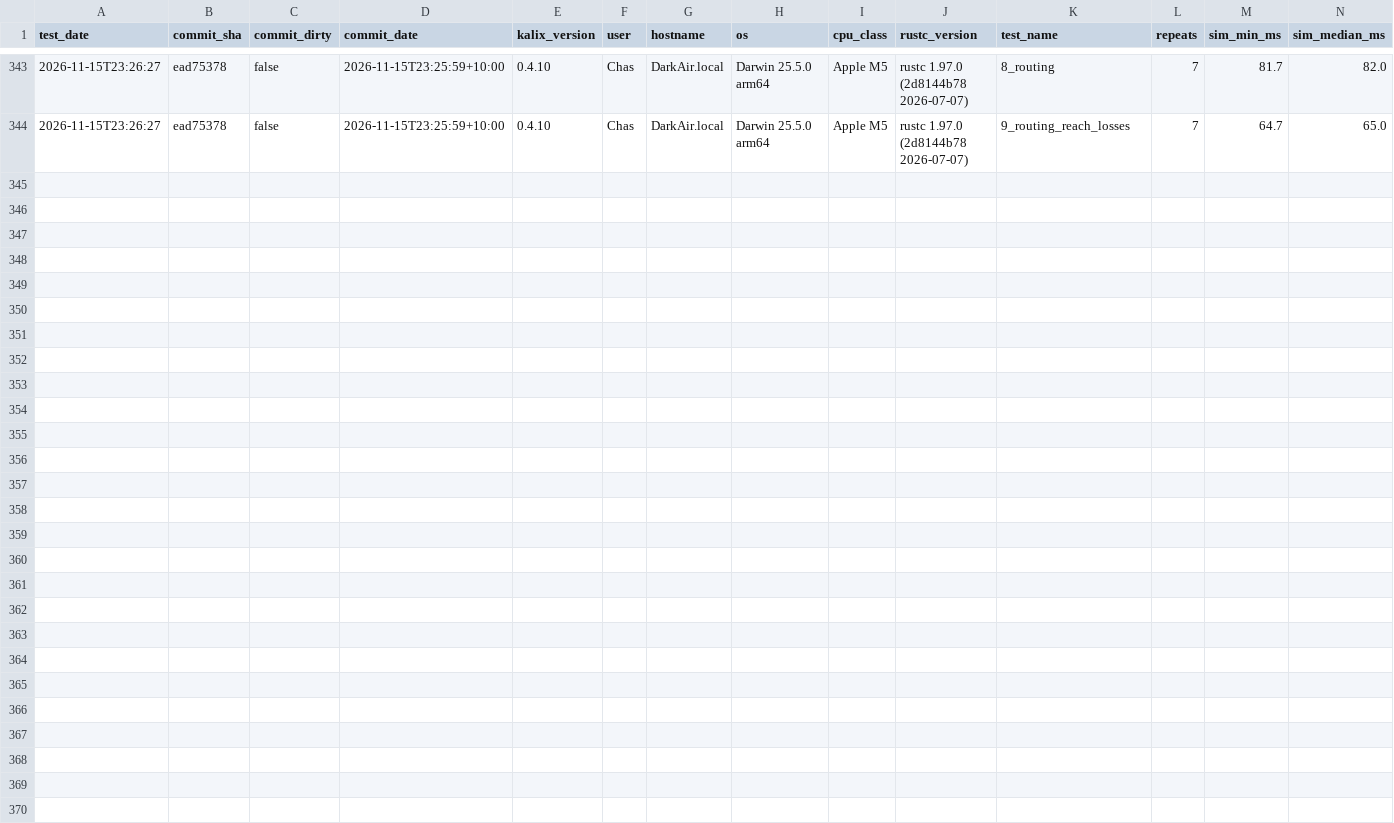
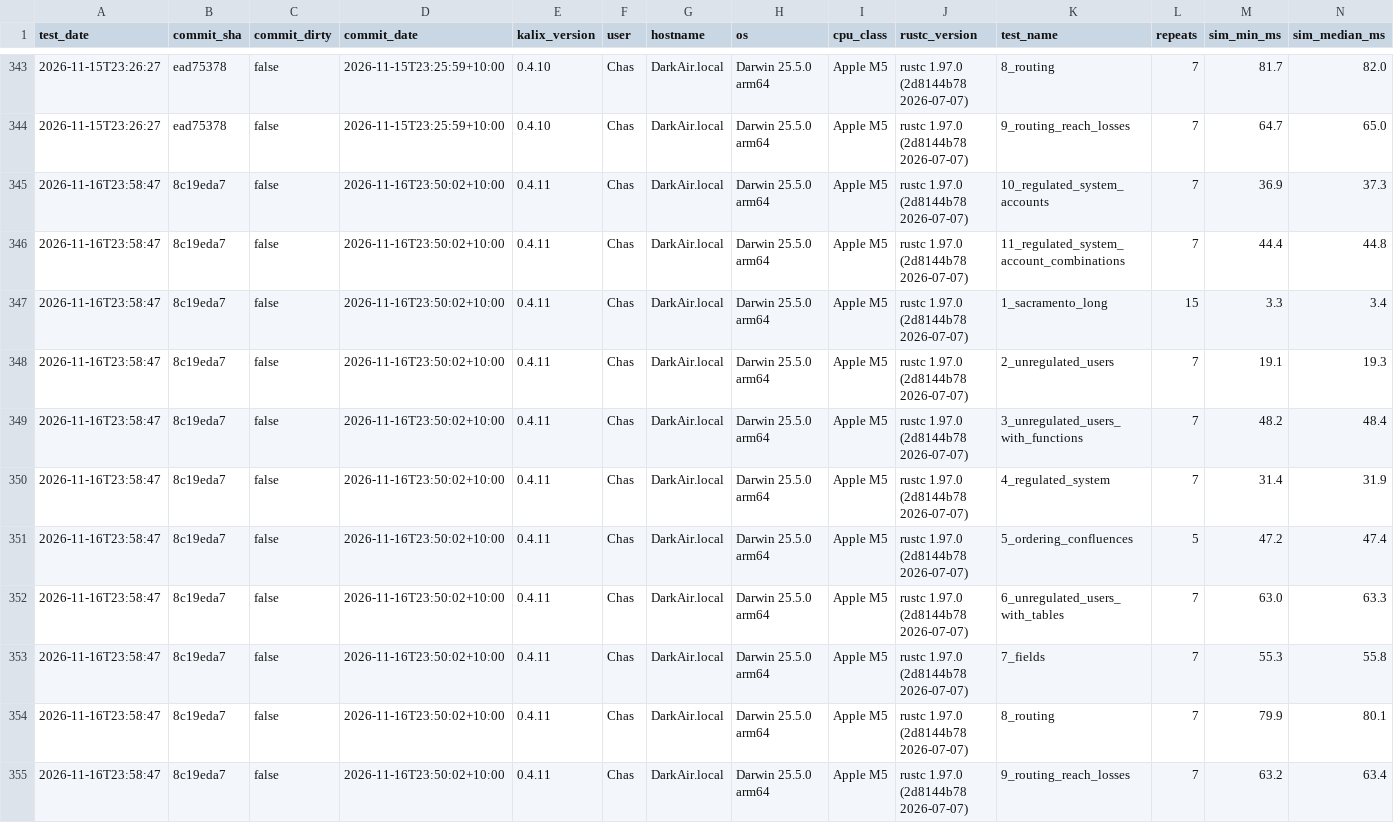
Before and after one commit to chasegan/Kalix, a CSV file: regression_tests/speed/speed_results.csv, drawn as a sheet; only a part is shown, gaps mark what is left out; rows hold the shown columns only; the diff names each change by its address in the sheet, - before the commit and + after, or states it on an @@ line.

```diff
--- a/regression_tests/speed/speed_results.csv
+++ b/regression_tests/speed/speed_results.csv
+row 345: 2026-11-16T23:58:47 | 8c19eda7 | false | 2026-11-16T23:50:02+10:00 | 0.4.11 | Chas | DarkAir.local | Darwin 25.5.0 arm64 | Apple M5 | rustc 1.97.0 (2d8144b78 2026-07-07) | 10_regulated_system_accounts | 7 | 36.9 | 37.3
+row 346: 2026-11-16T23:58:47 | 8c19eda7 | false | 2026-11-16T23:50:02+10:00 | 0.4.11 | Chas | DarkAir.local | Darwin 25.5.0 arm64 | Apple M5 | rustc 1.97.0 (2d8144b78 2026-07-07) | 11_regulated_system_account_combinations | 7 | 44.4 | 44.8
+row 347: 2026-11-16T23:58:47 | 8c19eda7 | false | 2026-11-16T23:50:02+10:00 | 0.4.11 | Chas | DarkAir.local | Darwin 25.5.0 arm64 | Apple M5 | rustc 1.97.0 (2d8144b78 2026-07-07) | 1_sacramento_long | 15 | 3.3 | 3.4
+row 348: 2026-11-16T23:58:47 | 8c19eda7 | false | 2026-11-16T23:50:02+10:00 | 0.4.11 | Chas | DarkAir.local | Darwin 25.5.0 arm64 | Apple M5 | rustc 1.97.0 (2d8144b78 2026-07-07) | 2_unregulated_users | 7 | 19.1 | 19.3
+row 349: 2026-11-16T23:58:47 | 8c19eda7 | false | 2026-11-16T23:50:02+10:00 | 0.4.11 | Chas | DarkAir.local | Darwin 25.5.0 arm64 | Apple M5 | rustc 1.97.0 (2d8144b78 2026-07-07) | 3_unregulated_users_with_functions | 7 | 48.2 | 48.4
+row 350: 2026-11-16T23:58:47 | 8c19eda7 | false | 2026-11-16T23:50:02+10:00 | 0.4.11 | Chas | DarkAir.local | Darwin 25.5.0 arm64 | Apple M5 | rustc 1.97.0 (2d8144b78 2026-07-07) | 4_regulated_system | 7 | 31.4 | 31.9
+row 351: 2026-11-16T23:58:47 | 8c19eda7 | false | 2026-11-16T23:50:02+10:00 | 0.4.11 | Chas | DarkAir.local | Darwin 25.5.0 arm64 | Apple M5 | rustc 1.97.0 (2d8144b78 2026-07-07) | 5_ordering_confluences | 5 | 47.2 | 47.4
+row 352: 2026-11-16T23:58:47 | 8c19eda7 | false | 2026-11-16T23:50:02+10:00 | 0.4.11 | Chas | DarkAir.local | Darwin 25.5.0 arm64 | Apple M5 | rustc 1.97.0 (2d8144b78 2026-07-07) | 6_unregulated_users_with_tables | 7 | 63.0 | 63.3
+row 353: 2026-11-16T23:58:47 | 8c19eda7 | false | 2026-11-16T23:50:02+10:00 | 0.4.11 | Chas | DarkAir.local | Darwin 25.5.0 arm64 | Apple M5 | rustc 1.97.0 (2d8144b78 2026-07-07) | 7_fields | 7 | 55.3 | 55.8
+row 354: 2026-11-16T23:58:47 | 8c19eda7 | false | 2026-11-16T23:50:02+10:00 | 0.4.11 | Chas | DarkAir.local | Darwin 25.5.0 arm64 | Apple M5 | rustc 1.97.0 (2d8144b78 2026-07-07) | 8_routing | 7 | 79.9 | 80.1
+row 355: 2026-11-16T23:58:47 | 8c19eda7 | false | 2026-11-16T23:50:02+10:00 | 0.4.11 | Chas | DarkAir.local | Darwin 25.5.0 arm64 | Apple M5 | rustc 1.97.0 (2d8144b78 2026-07-07) | 9_routing_reach_losses | 7 | 63.2 | 63.4
```
Also changed, not shown: 2 other files.
